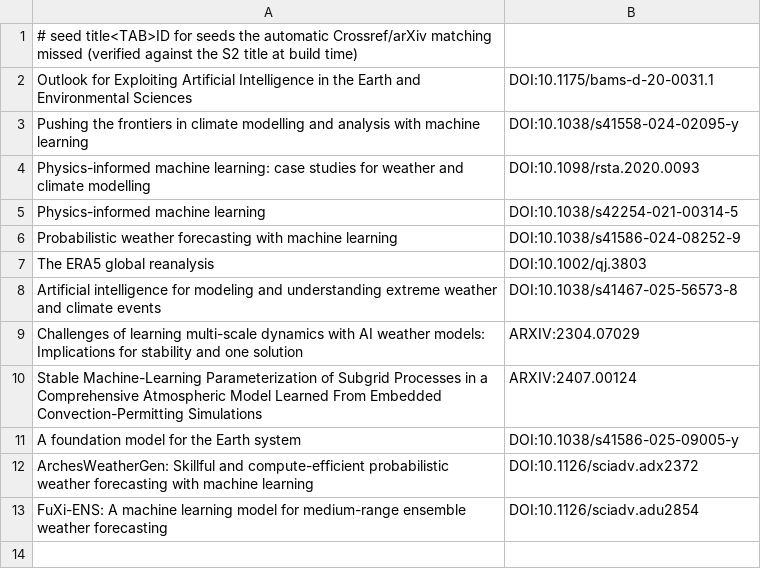
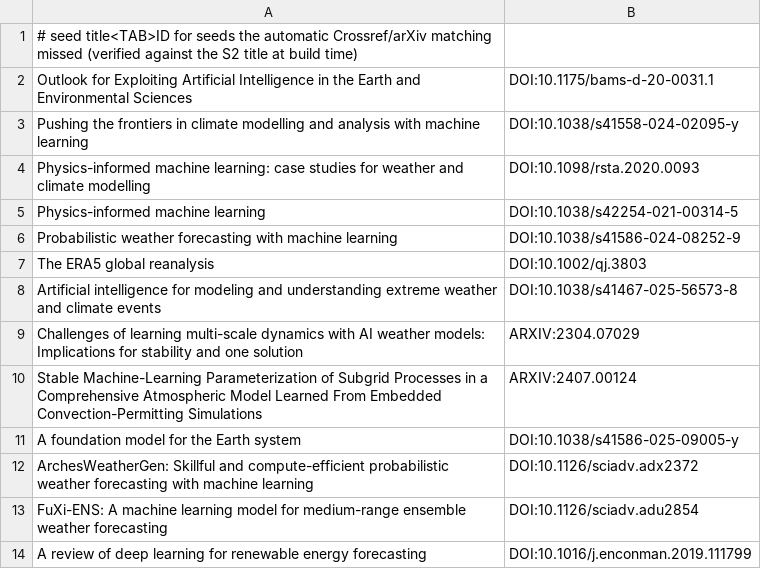
Before and after one commit to carlosdhoyos/ai-in-atmospheric-and-oceanic-sciences, a TSV file: data/overrides.tsv, drawn as a sheet.

```diff
--- a/data/overrides.tsv
+++ b/data/overrides.tsv
@@ -13 +13,2 @@ ArchesWeatherGen: Skillful and compute-efficient probabilistic weather forecasti
 FuXi-ENS: A machine learning model for medium-range ensemble weather forecasting	DOI:10.1126/sciadv.adu2854
+A review of deep learning for renewable energy forecasting	DOI:10.1016/j.enconman.2019.111799
```
Also changed, not shown: analysis/tables/architecture_by_subfield.csv, analysis/tables/citations_by_architecture.csv, 42 other files.
